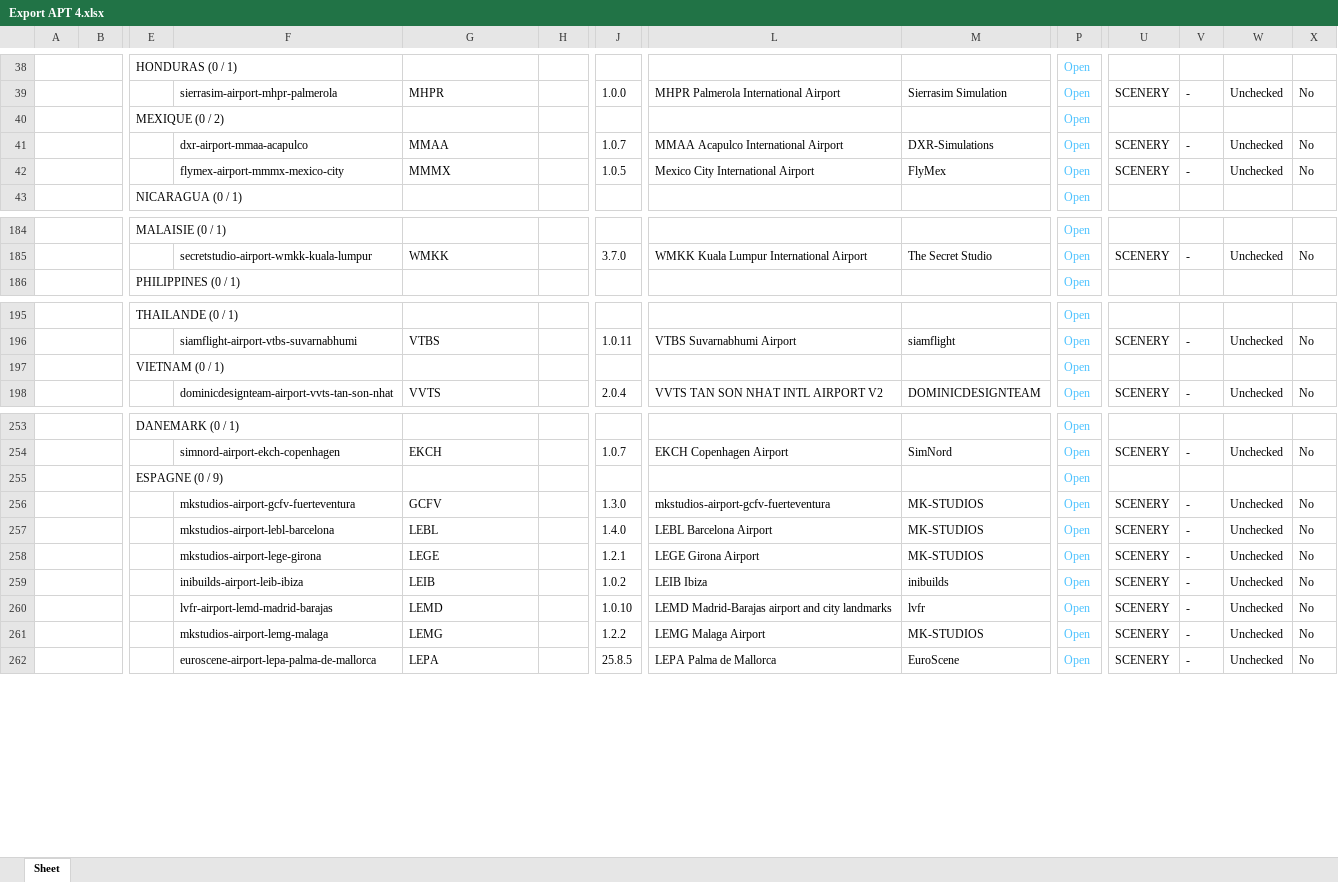
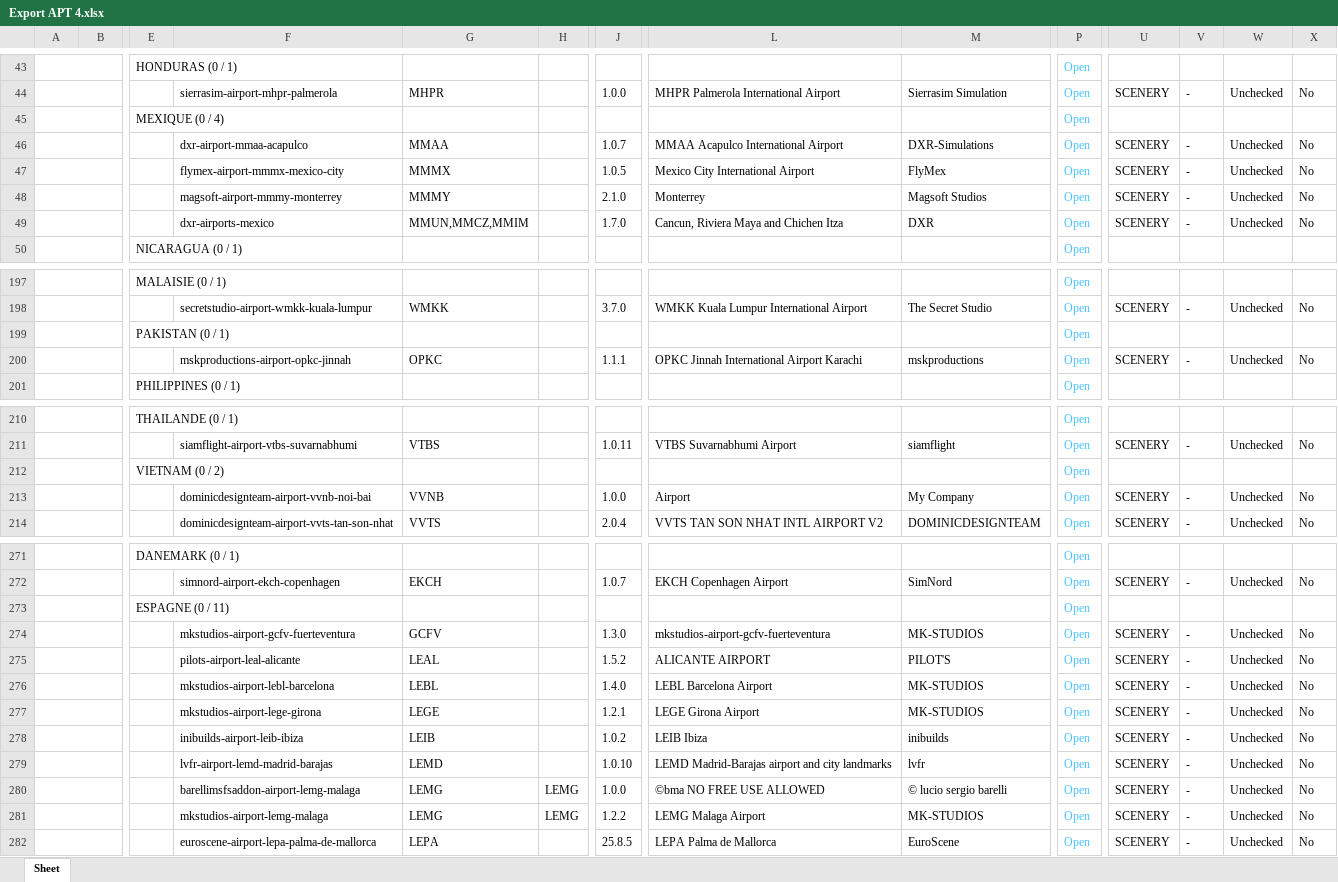
Before and after one commit to Matthisfr/journal-msfs, an Excel workbook: data/airports/Export APT 4.xlsx, sheet Sheet, drawn as a sheet; only a part is shown, gaps mark what is left out; values as stored, in another font and other column widths than the file's, no borders; charts and pictures not drawn; addresses are those after the commit; rows hold the shown columns only; the diff covers the shown part only; the diff names each change by its address in the sheet, - before the commit and + after, or states it on an @@ line.

```diff
--- a/data/airports/Export APT 4.xlsx (sheet Sheet)
+++ b/data/airports/Export APT 4.xlsx (sheet Sheet)
-E45: MEXIQUE (0 / 2)
+E45: MEXIQUE (0 / 4)
+row 48:  |  |  | magsoft-airport-mmmy-monterrey | MMMY |  | 2.1.0 | Monterrey | Magsoft Studios | Open | SCENERY | - | Unchecked | No
+row 49:  |  |  | dxr-airports-mexico | MMUN,MMCZ,MMIM |  | 1.7.0 | Cancun, Riviera Maya and Chichen Itza | DXR | Open | SCENERY | - | Unchecked | No
+row 199:  |  | PAKISTAN (0 / 1) |  |  |  |  |  |  | Open
+row 200:  |  |  | mskproductions-airport-opkc-jinnah | OPKC |  | 1.1.1 | OPKC Jinnah International Airport Karachi | mskproductions | Open | SCENERY | - | Unchecked | No
-E212: VIETNAM (0 / 1)
+E212: VIETNAM (0 / 2)
+row 213:  |  |  | dominicdesignteam-airport-vvnb-noi-bai | VVNB |  | 1.0.0 | Airport | My Company | Open | SCENERY | - | Unchecked | No
-E273: ESPAGNE (0 / 9)
+E273: ESPAGNE (0 / 11)
+row 275:  |  |  | pilots-airport-leal-alicante | LEAL |  | 1.5.2 | ALICANTE AIRPORT | PILOT'S | Open | SCENERY | - | Unchecked | No
+row 280:  |  |  | barellimsfsaddon-airport-lemg-malaga | LEMG | LEMG | 1.0.0 | ©bma NO FREE USE ALLOWED | © lucio sergio barelli | Open | SCENERY | - | Unchecked | No
-H281: (empty)
+H281: LEMG
```
Also changed, not shown: 25 added rows and 16 edited cells elsewhere in this sheet, charts or pictures.
